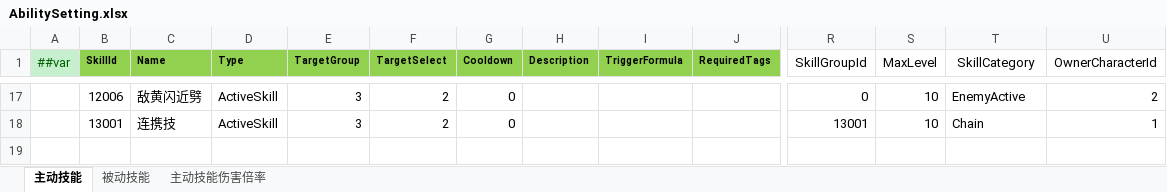
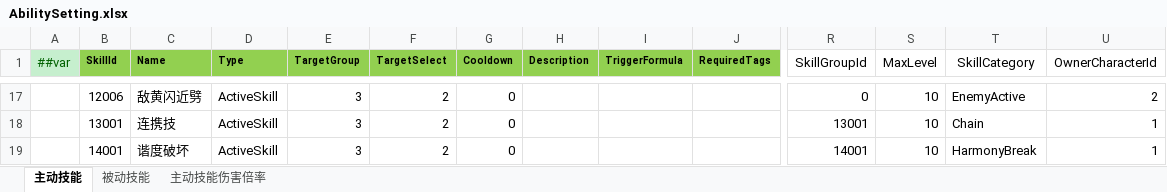
Before and after one commit to MISSord/GameEditor, an Excel workbook: Tools/Config/Datas/AbilitySetting.xlsx, sheet 主动技能, drawn as a sheet; only a part is shown, gaps mark what is left out; values as stored, in another font and other column widths than the file's, no borders; rows hold the shown columns only; the diff names each change by its address in the sheet, - before the commit and + after, or states it on an @@ line.

```diff
--- a/Tools/Config/Datas/AbilitySetting.xlsx (sheet 主动技能)
+++ b/Tools/Config/Datas/AbilitySetting.xlsx (sheet 主动技能)
+row 19:  | 14001 | 谐度破坏 | ActiveSkill | 3 | 2 | 0 |  |  |  | 14001 | 10 | HarmonyBreak | 1
```
Also changed, not shown: sheet 主动技能伤害倍率, Tools/Config/Datas/CharacterSetting.xlsx, Tools/Config/Datas/DazeSetting.xlsx, 55 other files.
